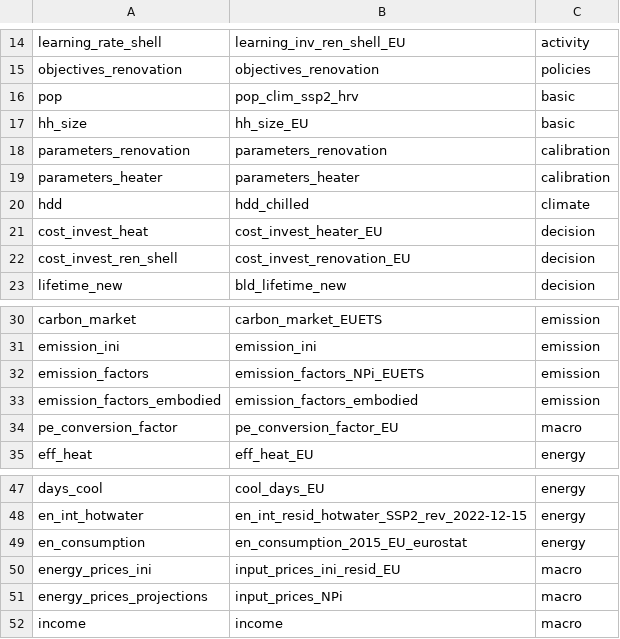
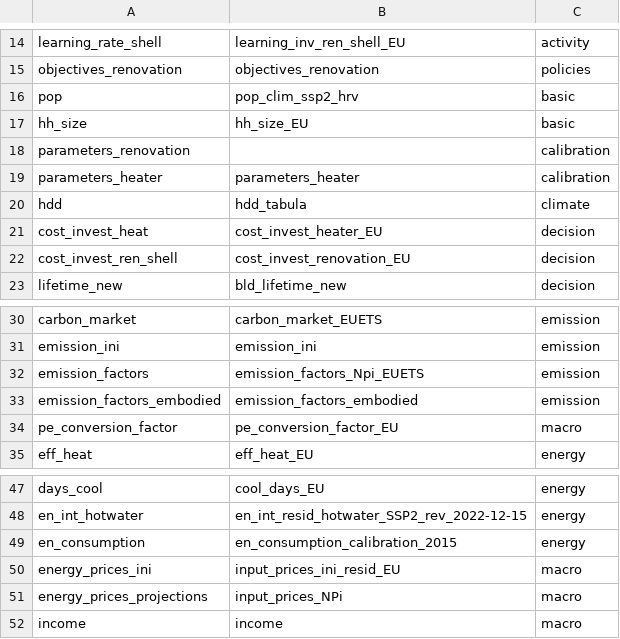
Before and after one commit to lucas-vivier/message-ix-buildings-eu, a CSV file: STURM_data/input_list_resid_EU.csv, drawn as a sheet; only a part is shown, gaps mark what is left out.

```diff
--- a/STURM_data/input_list_resid_EU.csv
+++ b/STURM_data/input_list_resid_EU.csv
@@ -17,5 +17,5 @@ pop,pop_clim_ssp2_hrv,basic
 hh_size,hh_size_EU,basic
-parameters_renovation,parameters_renovation,calibration
+parameters_renovation,,calibration
 parameters_heater,parameters_heater,calibration
-hdd,hdd_chilled,climate
+hdd,hdd_tabula,climate
 cost_invest_heat,cost_invest_heater_EU,decision
@@ -31,3 +31,3 @@ carbon_market,carbon_market_EUETS,emission
 emission_ini,emission_ini,emission
-emission_factors,emission_factors_NPi_EUETS,emission
+emission_factors,emission_factors_Npi_EUETS,emission
 emission_factors_embodied,emission_factors_embodied,emission
@@ -48,3 +48,3 @@ days_cool,cool_days_EU,energy
 en_int_hotwater,en_int_resid_hotwater_SSP2_rev_2022-12-15,energy
-en_consumption,en_consumption_2015_EU_eurostat,energy
+en_consumption,en_consumption_calibration_2015,energy
 energy_prices_ini,input_prices_ini_resid_EU,macro
```
Also changed, not shown: STURM_data/input_csv/input_resid/calibration/parameters_renovation.csv, STURM_data/scenarios_EU.csv, 40 other files.
